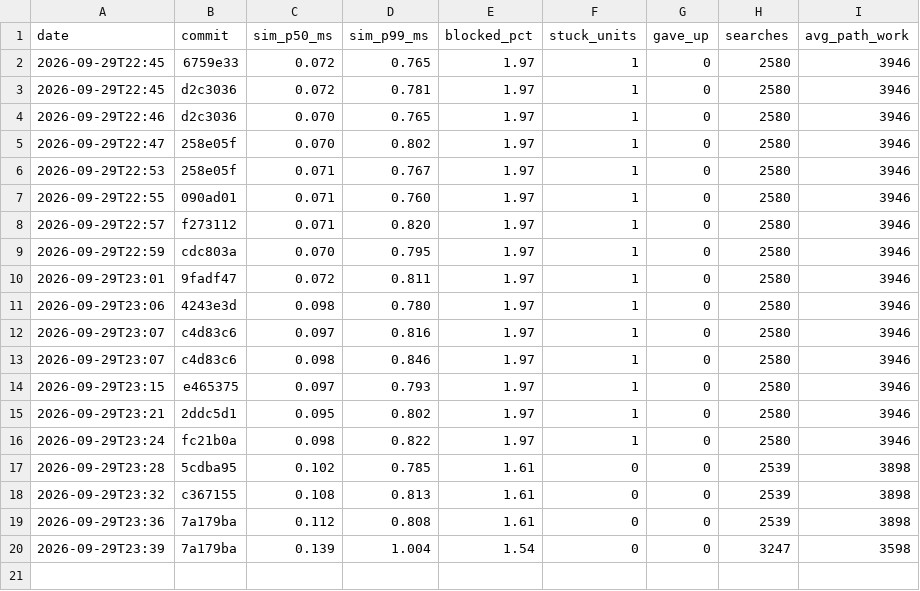
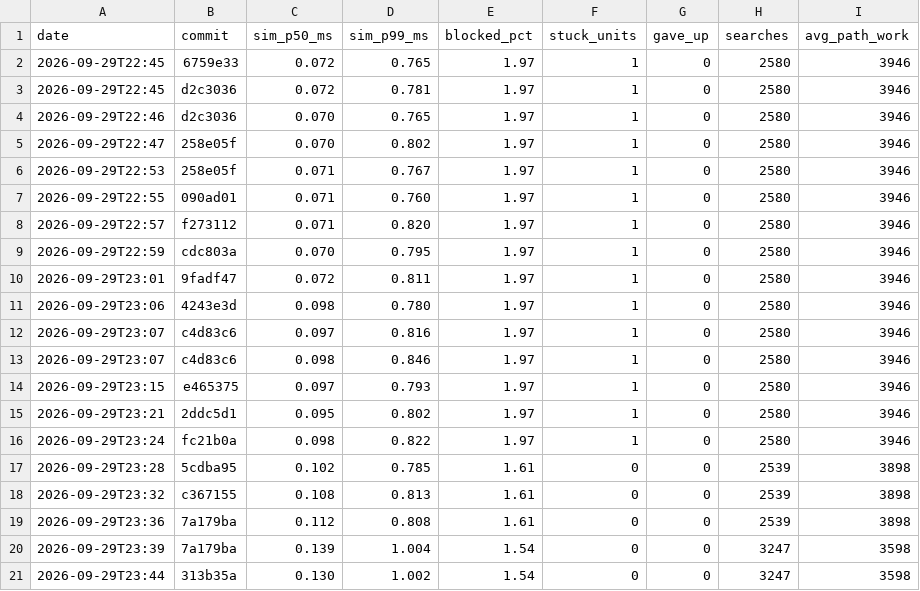
Before and after one commit to DigiMonk73/Empires, a CSV file: docs/metrics/history.csv, drawn as a sheet.

```diff
--- a/docs/metrics/history.csv
+++ b/docs/metrics/history.csv
@@ -20 +20,2 @@ date,commit,sim_p50_ms,sim_p99_ms,blocked_pct,stuck_units,gave_up,searches,avg_p
 2026-09-29T23:39,7a179ba,0.139,1.004,1.54,0,0,3247,3598
+2026-09-29T23:44,313b35a,0.130,1.002,1.54,0,0,3247,3598
```
Also changed, not shown: 14 other files.
